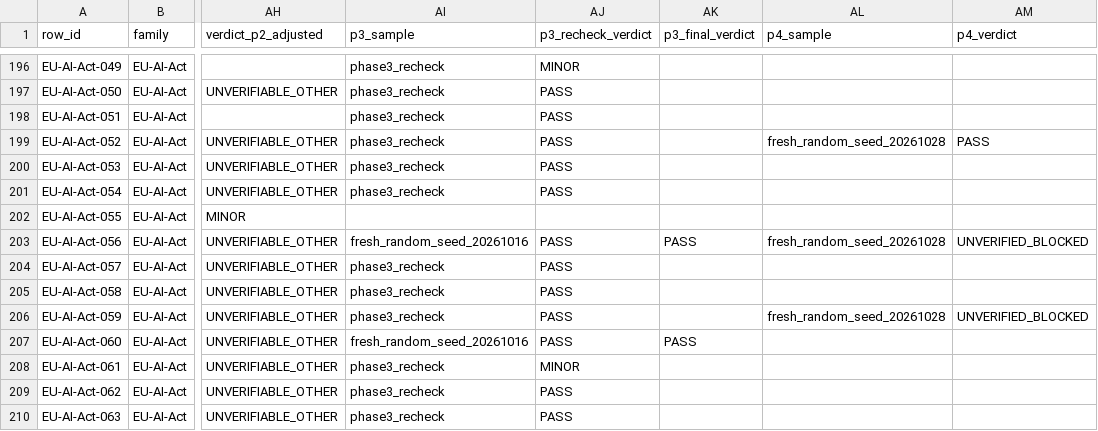
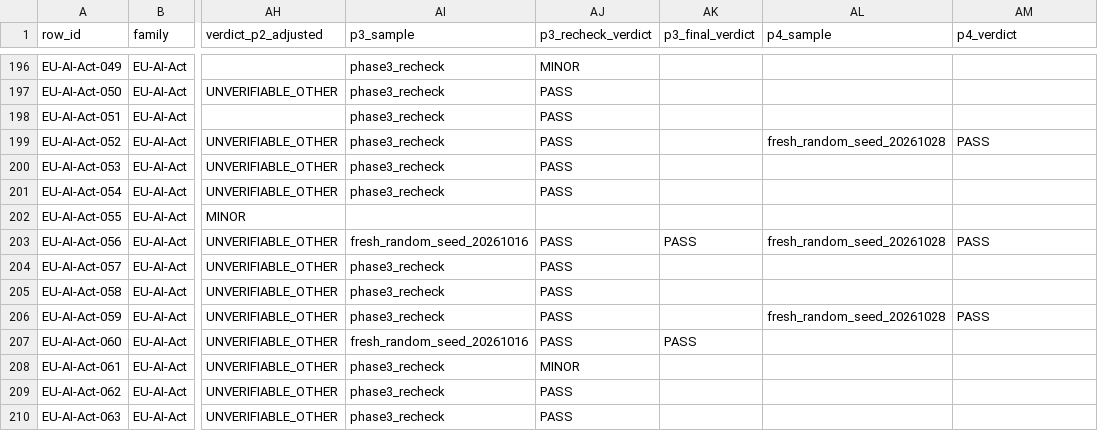
Before and after one commit to hudasol/ikhtibar, a CSV file: data/evidence_table.csv, drawn as a sheet; only a part is shown, gaps mark what is left out; the diff covers the shown part only; the diff names each change by its address in the sheet, - before the commit and + after, or states it on an @@ line.

```diff
--- a/data/evidence_table.csv
+++ b/data/evidence_table.csv
-AM203 (p4_verdict): UNVERIFIED_BLOCKED
+AM203 (p4_verdict): PASS
-AM206 (p4_verdict): UNVERIFIED_BLOCKED
+AM206 (p4_verdict): PASS
```
Also changed, not shown: 29 edited cells elsewhere in this file, 4 other files.
